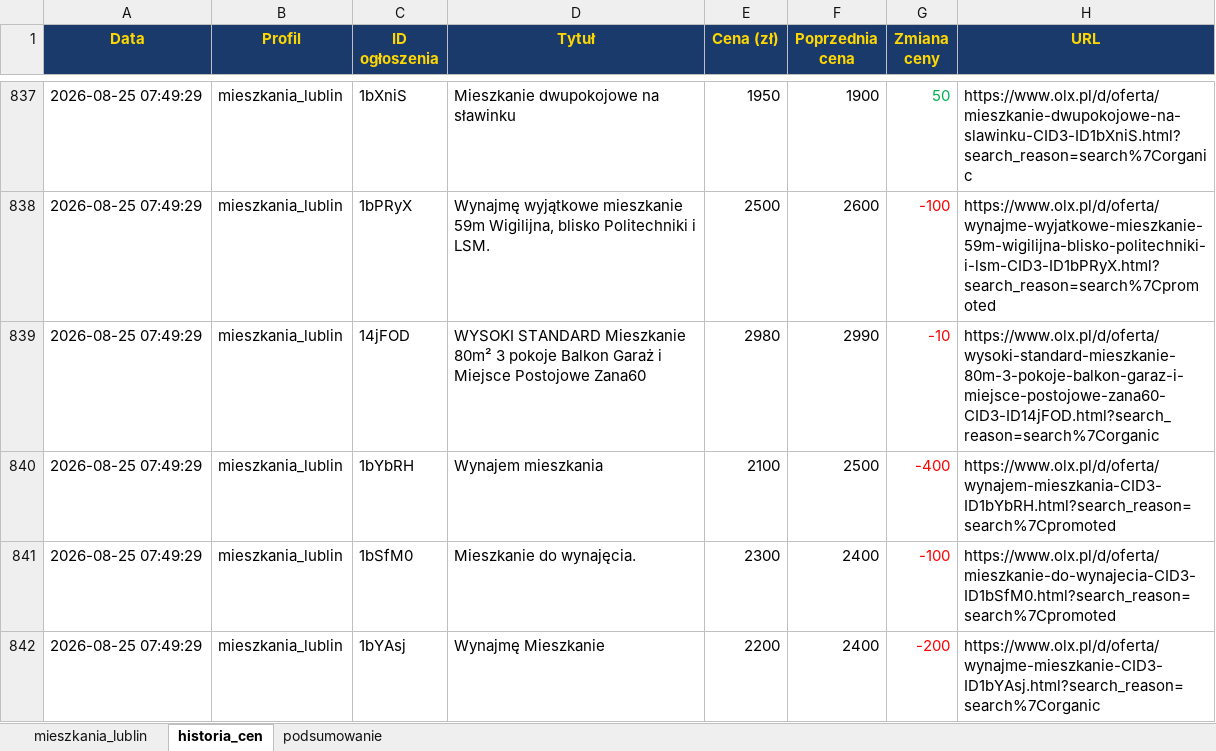
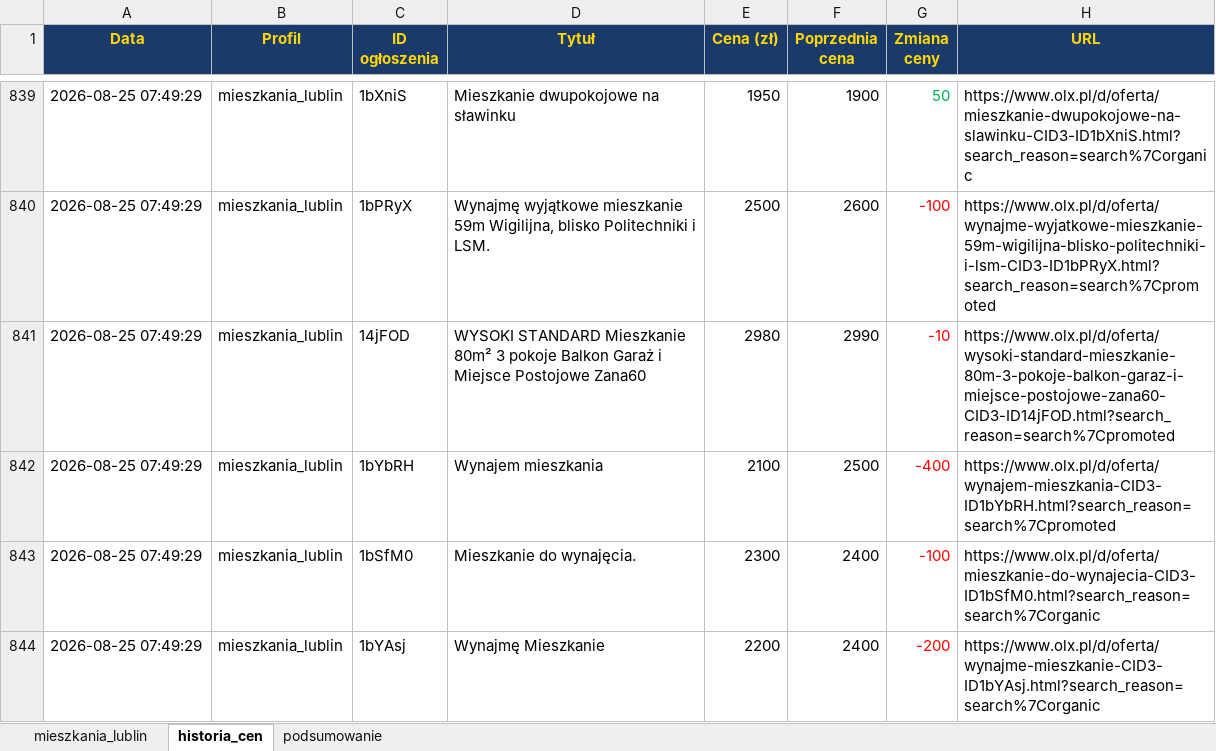
Before and after one commit to Bonaventura-EW/SZPERACZ-MIESZKANIOWY, an Excel workbook: data/szperacz_mieszkaniowy.xlsx, sheet historia_cen, drawn as a sheet; only a part is shown, gaps mark what is left out; values as stored, in another font and other column widths than the file's, no borders; addresses are those after the commit; the diff covers the shown part only; the diff names each change by its address in the sheet, - before the commit and + after, or states it on an @@ line.

```diff
--- a/data/szperacz_mieszkaniowy.xlsx (sheet historia_cen)
+++ b/data/szperacz_mieszkaniowy.xlsx (sheet historia_cen)
-H841 (URL): https://www.olx.pl/d/oferta/wysoki-standard-mieszkanie-80m-3-pokoje-balkon-garaz-i-miejsce-postojowe-zana60-CID3-ID14jFOD.html?search_reason=search%7Corganic
+H841 (URL): https://www.olx.pl/d/oferta/wysoki-standard-mieszkanie-80m-3-pokoje-balkon-garaz-i-miejsce-postojowe-zana60-CID3-ID14jFOD.html?search_reason=search%7Cpromoted
-H843 (URL): https://www.olx.pl/d/oferta/mieszkanie-do-wynajecia-CID3-ID1bSfM0.html?search_reason=search%7Cpromoted
+H843 (URL): https://www.olx.pl/d/oferta/mieszkanie-do-wynajecia-CID3-ID1bSfM0.html?search_reason=search%7Corganic
```
Also changed, not shown: 3 added rows and 7 edited cells elsewhere in this sheet, sheet mieszkania_lublin, sheet podsumowanie, 4 other files.
